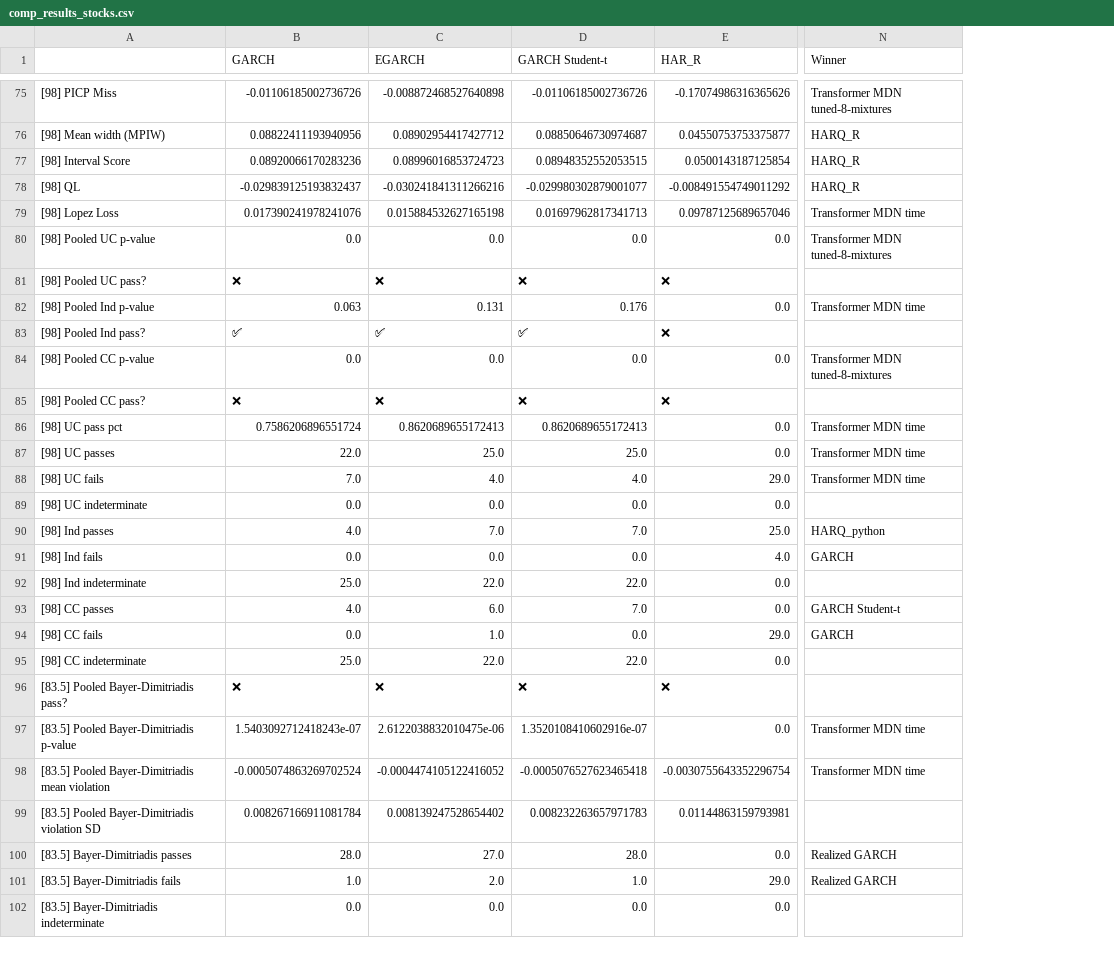
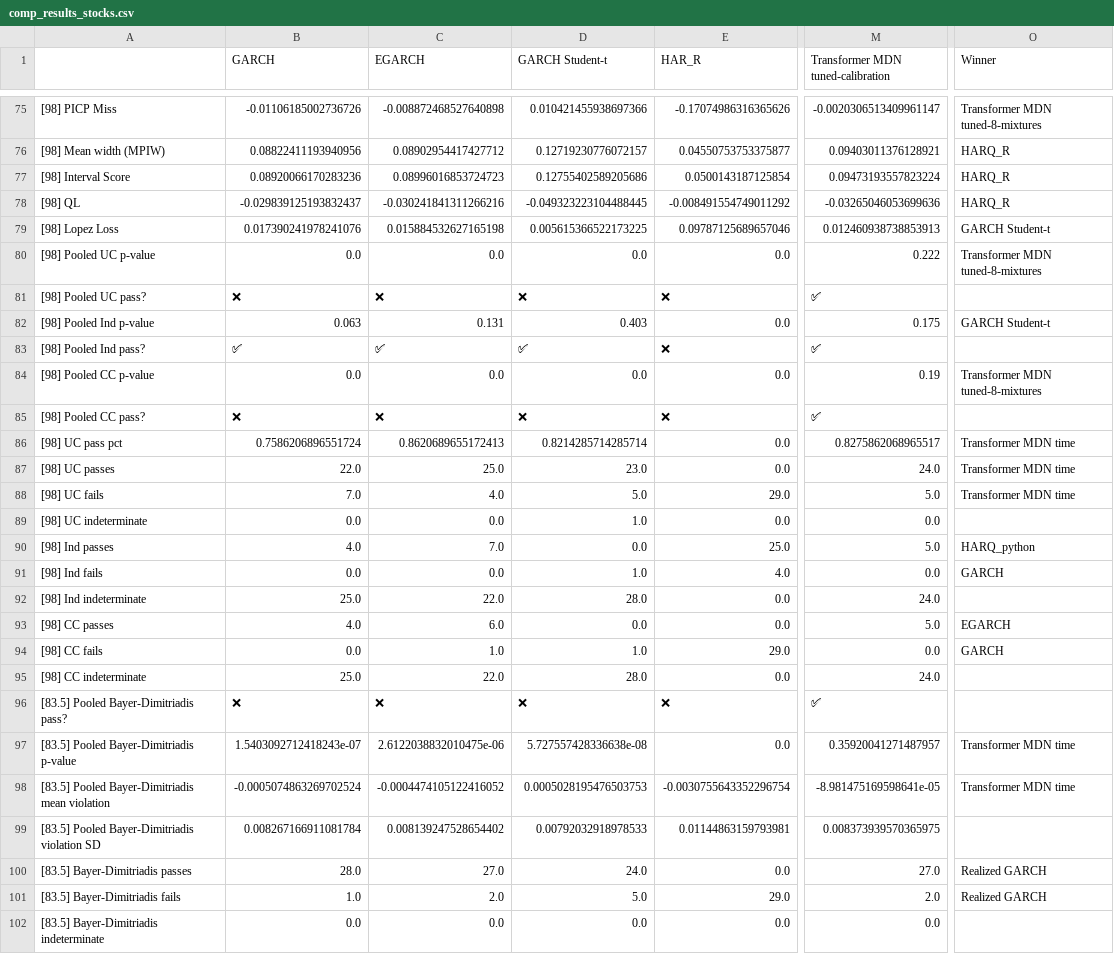
Before and after one commit to tjespe/master, a CSV file: Code/results/comp_results_stocks.csv, drawn as a sheet; only a part is shown, gaps mark what is left out; addresses are those after the commit; the diff covers the shown part only; the diff names each change by its address in the sheet, - before the commit and + after, or states it on an @@ line.

Commit message:
Test tuned-calibration

```diff
--- a/Code/results/comp_results_stocks.csv
+++ b/Code/results/comp_results_stocks.csv
+column M, row 1: Transformer MDN tuned-calibration; rows 75-102: -0.0020306513409961147 | 0.09403011376128921 | 0.09473193557823224 | -0.03265046053699636 | 0.012460938738853913 | 0.222 | ✅ | 0.175 | ✅ | 0.19 | ✅ | 0.8275862068965517 | 24.0 | 5.0 | 0.0 | 5.0 | 0.0 | 24.0 | 5.0 | 0.0 | 24.0 | ✅ | 0.35920041271487957 | -8.981475169598641e-05 | 0.008373939570365975 | 27.0 | 2.0 | 0.0
-D75 (GARCH Student-t): -0.01106185002736726
+D75 (GARCH Student-t): 0.010421455938697366
-D76 (GARCH Student-t): 0.08850646730974687
+D76 (GARCH Student-t): 0.12719230776072157
-D77 (GARCH Student-t): 0.08948352552053515
+D77 (GARCH Student-t): 0.12755402589205686
-D78 (GARCH Student-t): -0.029980302879001077
+D78 (GARCH Student-t): -0.049323223104488445
-D79 (GARCH Student-t): 0.01697962817341713
+D79 (GARCH Student-t): 0.005615366522173225
-O79 (Winner): Transformer MDN time
+O79 (Winner): GARCH Student-t
-D82 (GARCH Student-t): 0.176
+D82 (GARCH Student-t): 0.403
-O82 (Winner): Transformer MDN time
+O82 (Winner): GARCH Student-t
-D86 (GARCH Student-t): 0.8620689655172413
+D86 (GARCH Student-t): 0.8214285714285714
-D87 (GARCH Student-t): 25.0
+D87 (GARCH Student-t): 23.0
-D88 (GARCH Student-t): 4.0
+D88 (GARCH Student-t): 5.0
-D89 (GARCH Student-t): 0.0
+D89 (GARCH Student-t): 1.0
-D90 (GARCH Student-t): 7.0
+D90 (GARCH Student-t): 0.0
-D91 (GARCH Student-t): 0.0
+D91 (GARCH Student-t): 1.0
-D92 (GARCH Student-t): 22.0
+D92 (GARCH Student-t): 28.0
-D93 (GARCH Student-t): 7.0
+D93 (GARCH Student-t): 0.0
-O93 (Winner): GARCH Student-t
+O93 (Winner): EGARCH
-D94 (GARCH Student-t): 0.0
+D94 (GARCH Student-t): 1.0
-D95 (GARCH Student-t): 22.0
+D95 (GARCH Student-t): 28.0
-D97 (GARCH Student-t): 1.3520108410602916e-07
+D97 (GARCH Student-t): 5.727557428336638e-08
-D98 (GARCH Student-t): -0.0005076527623465418
+D98 (GARCH Student-t): 0.0005028195476503753
-D99 (GARCH Student-t): 0.008232263657971783
+D99 (GARCH Student-t): 0.00792032918978533
-D100 (GARCH Student-t): 28.0
+D100 (GARCH Student-t): 24.0
-D101 (GARCH Student-t): 1.0
+D101 (GARCH Student-t): 5.0
```
Also changed, not shown: 97 edited cells elsewhere in this file, Code/results/comp_ranking_stocks.csv, 5 other files.
